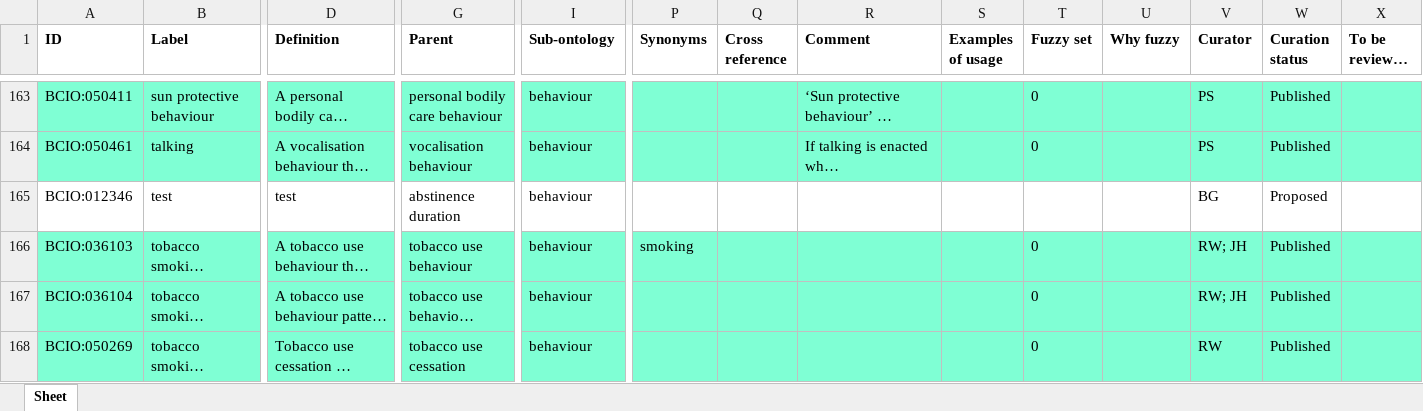
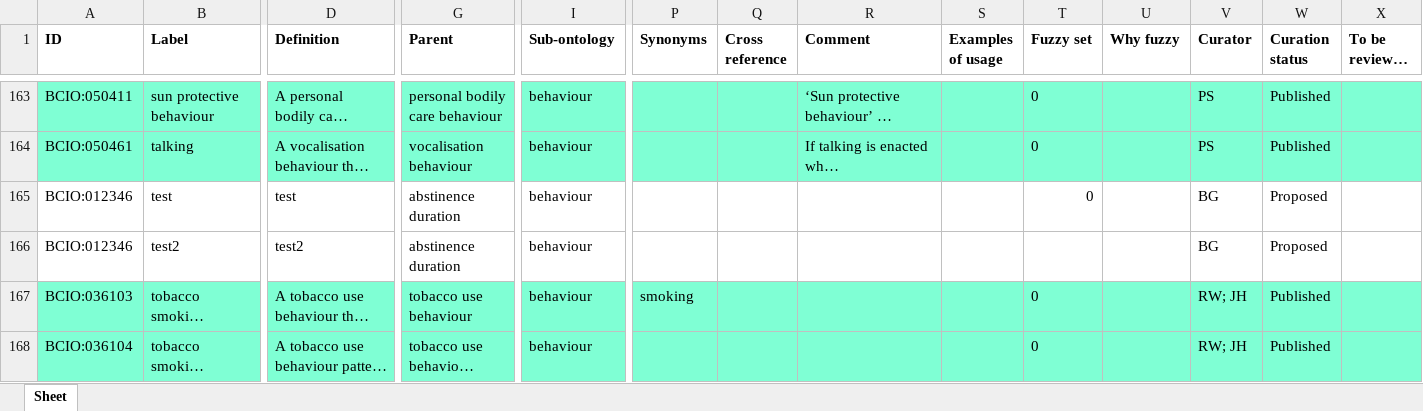
Before and after one commit to ontology-tools/TEST_bcio, an Excel workbook: Behaviour/bcio_behaviour.xlsx, sheet Sheet, drawn as a sheet; only a part is shown, gaps mark what is left out; the shorter side is filled out with more unchanged rows; long unchanged cells end in …; values as stored, in another font and other column widths than the file's, no borders; rows hold the shown columns only; the diff names each change by its address in the sheet, - before the commit and + after, or states it on an @@ line.

Commit message:
Updating bcio_behaviour.xlsx

```diff
--- a/Behaviour/bcio_behaviour.xlsx (sheet Sheet)
+++ b/Behaviour/bcio_behaviour.xlsx (sheet Sheet)
-T165 (Fuzzy set): (empty)
+T165 (Fuzzy set): 0
+row 166: BCIO:012346 | test2 | test2 | abstinence duration | behaviour |  |  |  |  |  |  | BG | Proposed
```
